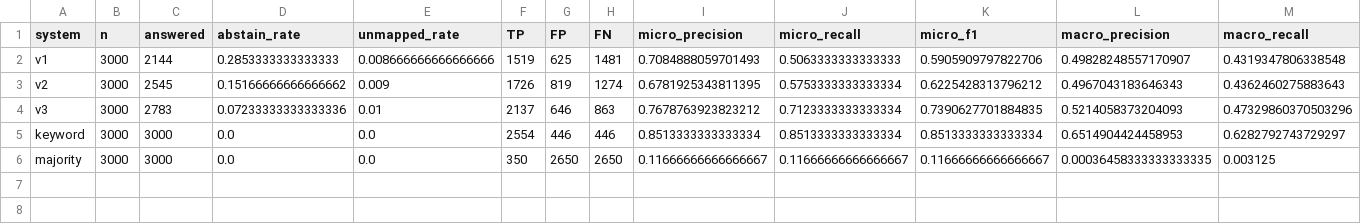
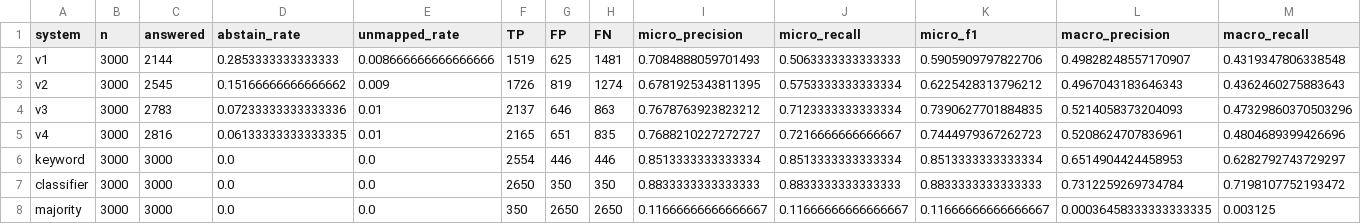
Before and after one commit to Break-Through-Tech/Marsh-McLennan-1A-object-detection-model, a CSV file: reports/final_eval_metrics.csv, drawn as a sheet; only a part is shown; rows hold the shown columns only; the diff names each change by its address in the sheet, - before the commit and + after, or states it on an @@ line.

```diff
--- a/reports/final_eval_metrics.csv
+++ b/reports/final_eval_metrics.csv
+row 5: v4 | 3000 | 2816 | 0.06133333333333335 | 0.01 | 2165 | 651 | 835 | 0.7688210227272727 | 0.7216666666666667 | 0.7444979367262723 | 0.5208624707836961 | 0.4804689399426696
+row 7: classifier | 3000 | 3000 | 0.0 | 0.0 | 2650 | 350 | 350 | 0.8833333333333333 | 0.8833333333333333 | 0.8833333333333333 | 0.7312259269734784 | 0.7198107752193472
```
Also changed, not shown: 6 other files.
